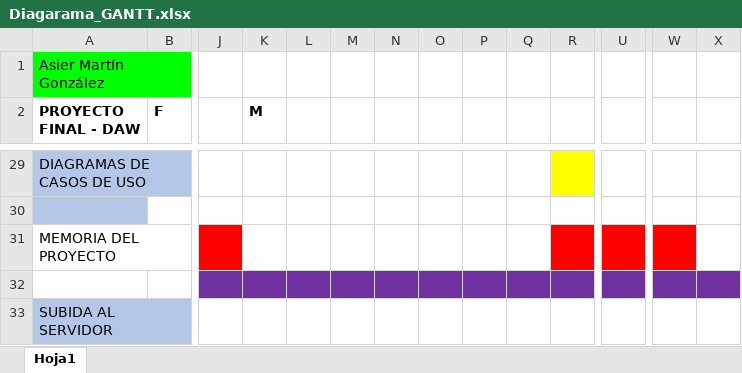
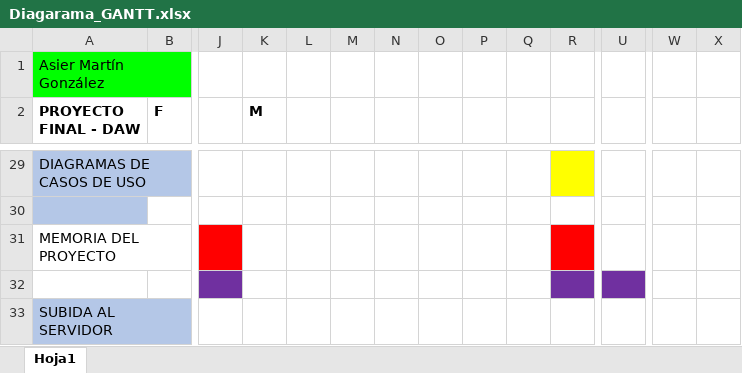
Before and after one commit to asiermgonzalez/t_gira, an Excel workbook: Diagarama_GANTT.xlsx, sheet Hoja1, drawn as a sheet; only a part is shown, gaps mark what is left out; values as stored, in another font and other column widths than the file's, no borders; the diff names each change by its address in the sheet, - before the commit and + after, or states it on an @@ line.

```diff
--- a/Diagarama_GANTT.xlsx (sheet Hoja1)
+++ b/Diagarama_GANTT.xlsx (sheet Hoja1)
-U31 fill: #FF0000
+U31 fill: none
-W31 fill: #FF0000
+W31 fill: none
-K32:Q32 fill: #7030A0
+K32:Q32 fill: none
-W32:X32 fill: #7030A0
+W32:X32 fill: none
```
Also changed, not shown: 20 other files.
